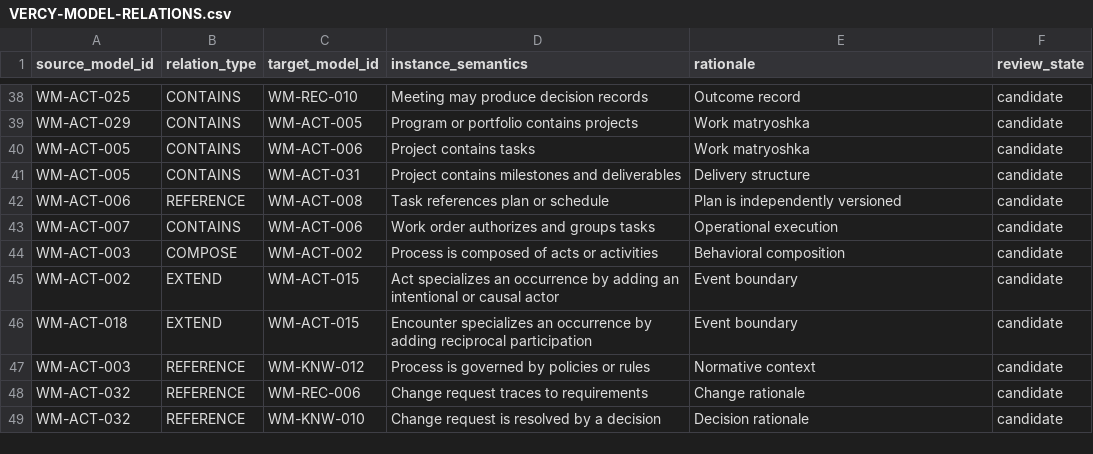
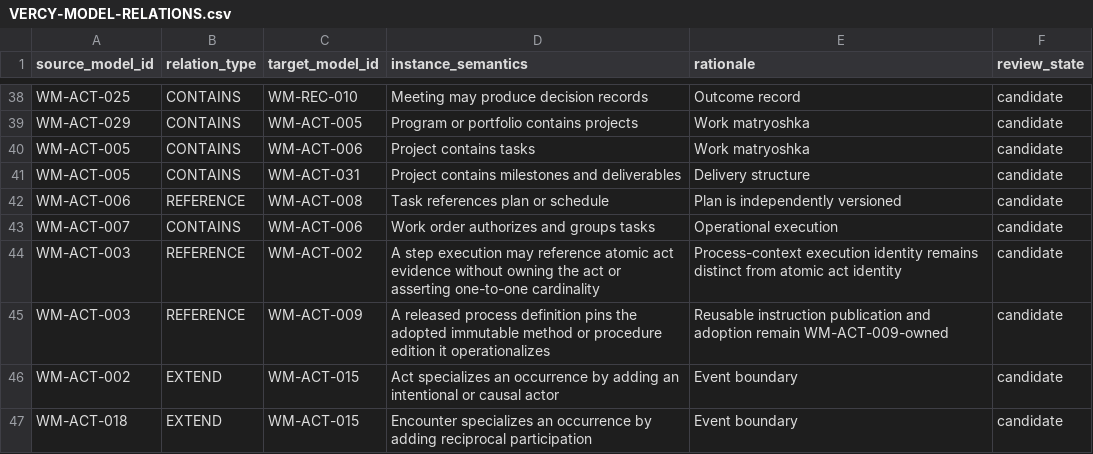
Before and after one commit to ver-cy/world-models, a CSV file: planning/VERCY-MODEL-RELATIONS.csv, drawn as a sheet; only a part is shown, gaps mark what is left out; the shorter side is filled out with more unchanged rows.

Commit message:
research: prepare process and procedure candidates

```diff
--- a/planning/VERCY-MODEL-RELATIONS.csv
+++ b/planning/VERCY-MODEL-RELATIONS.csv
@@ -43,3 +43,4 @@ WM-ACT-006,REFERENCE,WM-ACT-008,Task references plan or schedule,Plan is indepen
 WM-ACT-007,CONTAINS,WM-ACT-006,Work order authorizes and groups tasks,Operational execution,candidate
-WM-ACT-003,COMPOSE,WM-ACT-002,Process is composed of acts or activities,Behavioral composition,candidate
+WM-ACT-003,REFERENCE,WM-ACT-002,A step execution may reference atomic act evidence without owning the act or asserting one-to-one cardinality,Process-context execution identity remains distinct from atomic act identity,candidate
+WM-ACT-003,REFERENCE,WM-ACT-009,A released process definition pins the adopted immutable method or procedure edition it operationalizes,Reusable instruction publication and adoption remain WM-ACT-009-owned,candidate
 WM-ACT-002,EXTEND,WM-ACT-015,Act specializes an occurrence by adding an intentional or causal actor,Event boundary,candidate
```
Also changed, not shown: planning/VERCY-UNIFIED-MEGA-REGISTRY.csv, 8 other files.
